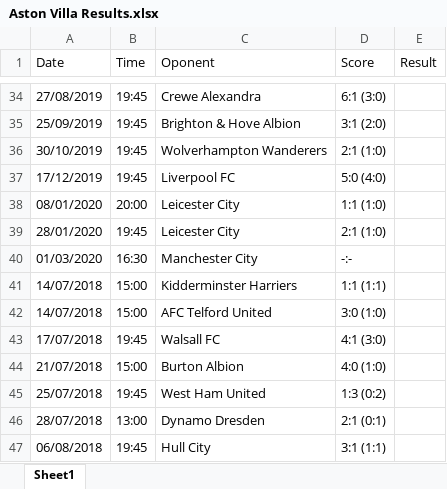
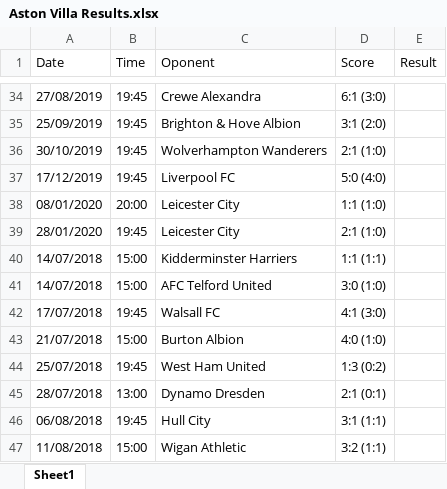
Before and after one commit to RadukuX/Artificial-Intelligence-Study, an Excel workbook: flaskai/excel_data/Aston Villa Results.xlsx, sheet Sheet1, drawn as a sheet; only a part is shown, gaps mark what is left out; the shorter side is filled out with more unchanged rows; values as stored, in another font and other column widths than the file's, no borders; table styles not drawn; the diff names each change by its address in the sheet, - before the commit and + after, or states it on an @@ line.

Commit message:
Loggin/Register forms, team results, some linear regression alg

```diff
--- a/flaskai/excel_data/Aston Villa Results.xlsx (sheet Sheet1)
+++ b/flaskai/excel_data/Aston Villa Results.xlsx (sheet Sheet1)
-row 40: 01/03/2020 | 16:30 | Manchester City | -:-
```
Also changed, not shown: 37 other files.
